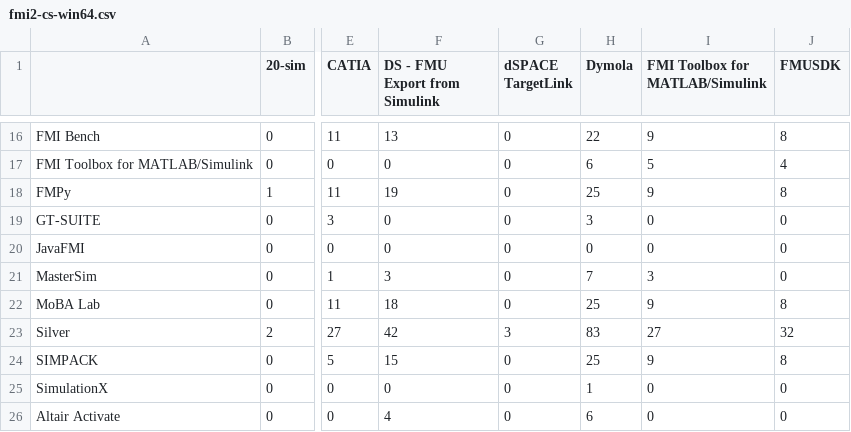
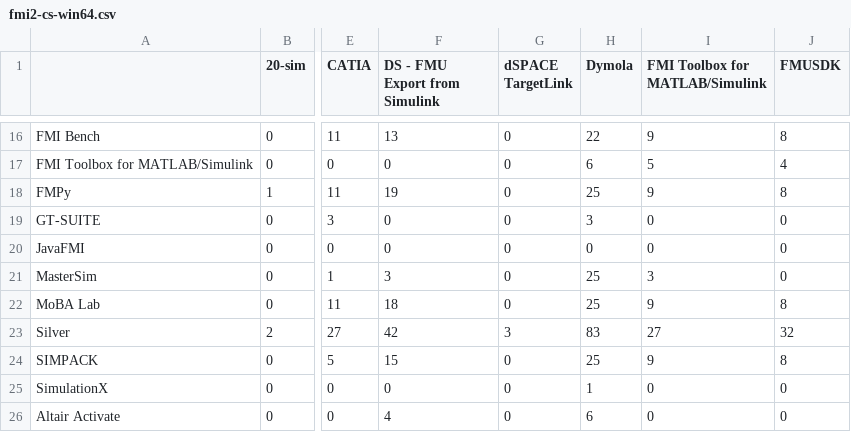
Before and after one commit to modelica/fmi-standard.org, a CSV file: _data/cross-check/fmi2-cs-win64.csv, drawn as a sheet; only a part is shown, gaps mark what is left out; the diff names each change by its address in the sheet, - before the commit and + after, or states it on an @@ line.

```diff
--- a/_data/cross-check/fmi2-cs-win64.csv
+++ b/_data/cross-check/fmi2-cs-win64.csv
-H21 (Dymola): 7
+H21 (Dymola): 25
```
Also changed, not shown: _data/cross-check/fmi1-cs-win64.csv, _data/cross-check/fmi2-cs-linux64.csv, 3 other files.
